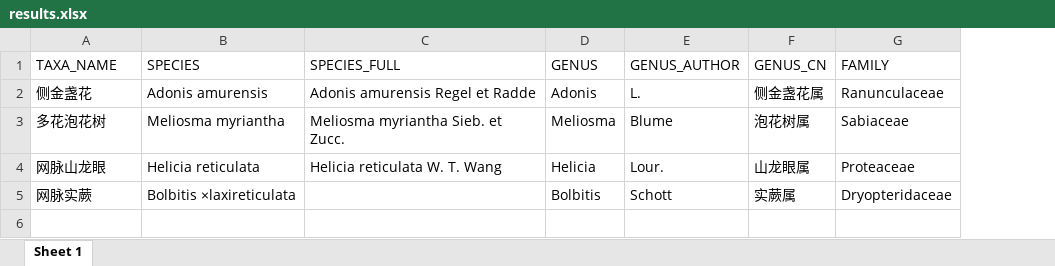
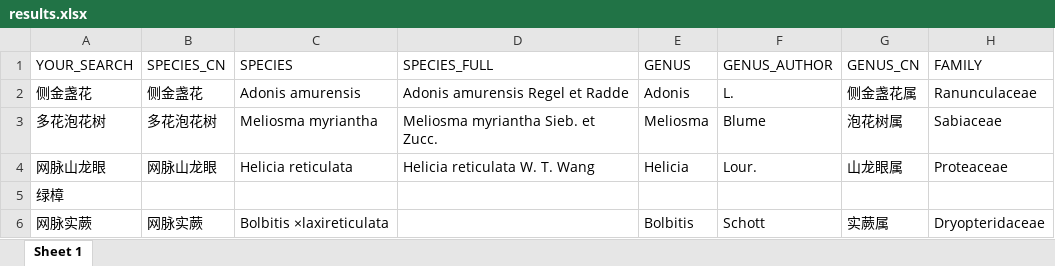
Before and after one commit to helixcn/plantlist, an Excel workbook: vignettes/results.xlsx, sheet Sheet 1, drawn as a sheet; only a part is shown; values as stored, in another font and other column widths than the file's, no borders; addresses are those after the commit; rows hold the shown columns only; the diff names each change by its address in the sheet, - before the commit and + after, or states it on an @@ line.

```diff
--- a/vignettes/results.xlsx (sheet Sheet 1)
+++ b/vignettes/results.xlsx (sheet Sheet 1)
+column B (SPECIES_CN), rows 2-4: 侧金盏花 | 多花泡花树 | 网脉山龙眼; row 6: 网脉实蕨
-A1: TAXA_NAME
+A1: YOUR_SEARCH
+row 5: 绿樟
```
Also changed, not shown: 3 other files.
